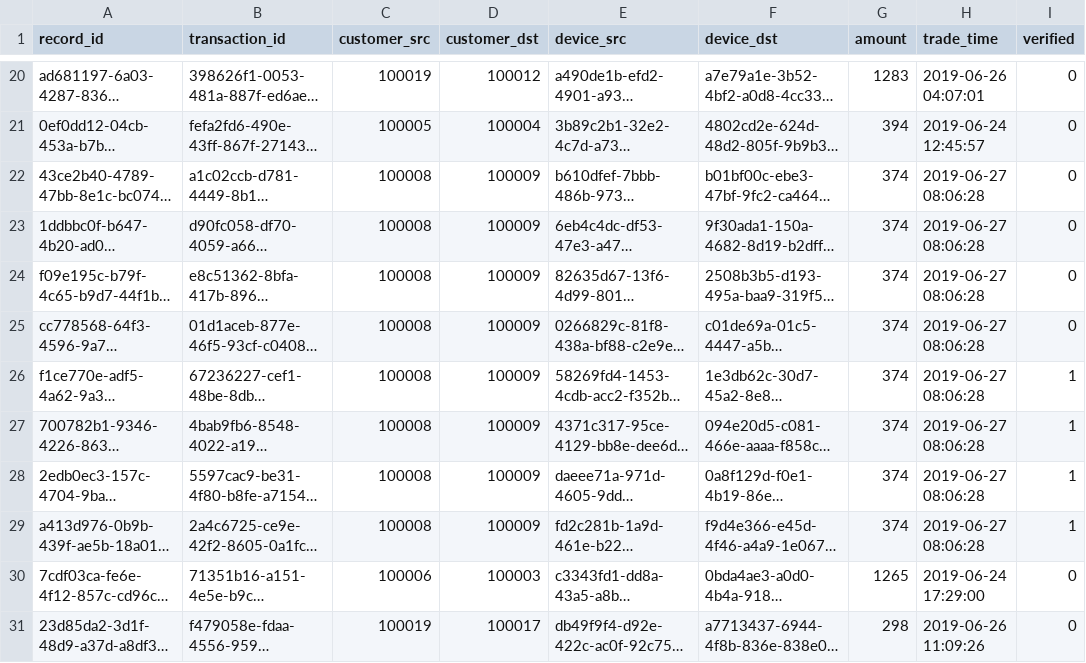
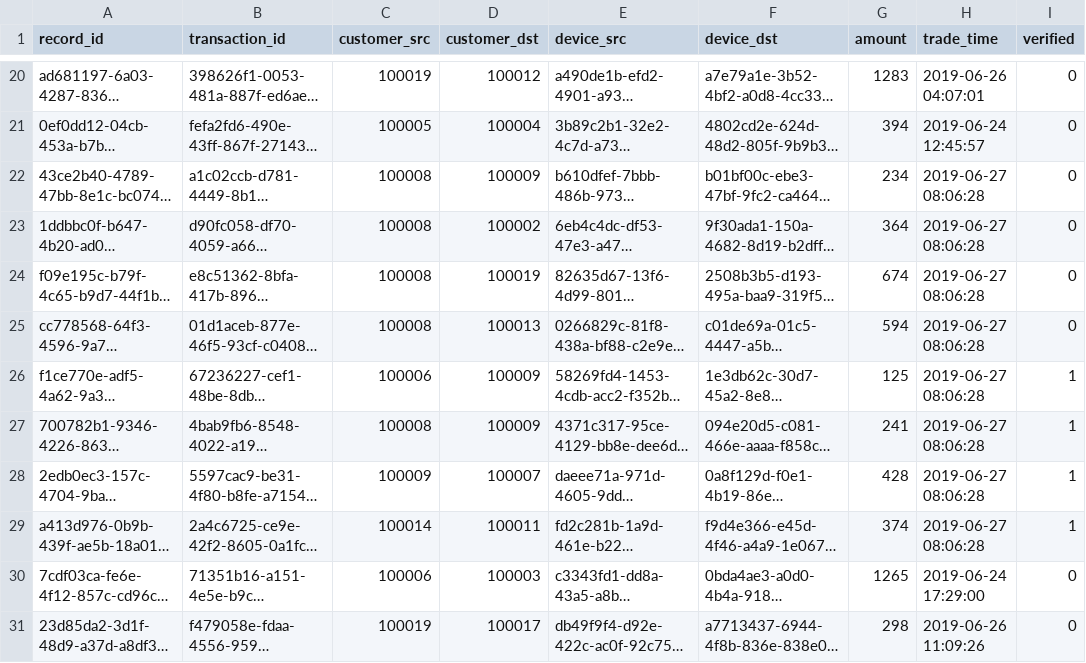
Before and after one commit to Boc-AIGroup-Xian/CallForCode, a CSV file: records.csv, drawn as a sheet; only a part is shown, gaps mark what is left out; long unchanged cells end in …; the diff names each change by its address in the sheet, - before the commit and + after, or states it on an @@ line.

Commit message:
back end accounting procedure completed!

```diff
--- a/records.csv
+++ b/records.csv
-G22 (amount): 374
+G22 (amount): 234
-D23 (customer_dst): 100009
+D23 (customer_dst): 100002
-G23 (amount): 374
+G23 (amount): 364
-D24 (customer_dst): 100009
+D24 (customer_dst): 100019
-G24 (amount): 374
+G24 (amount): 674
-D25 (customer_dst): 100009
+D25 (customer_dst): 100013
-G25 (amount): 374
+G25 (amount): 594
-C26 (customer_src): 100008
+C26 (customer_src): 100006
-G26 (amount): 374
+G26 (amount): 125
-G27 (amount): 374
+G27 (amount): 241
-C28 (customer_src): 100008
+C28 (customer_src): 100009
-D28 (customer_dst): 100009
+D28 (customer_dst): 100007
-G28 (amount): 374
+G28 (amount): 428
-C29 (customer_src): 100008
+C29 (customer_src): 100014
-D29 (customer_dst): 100009
+D29 (customer_dst): 100011
```
